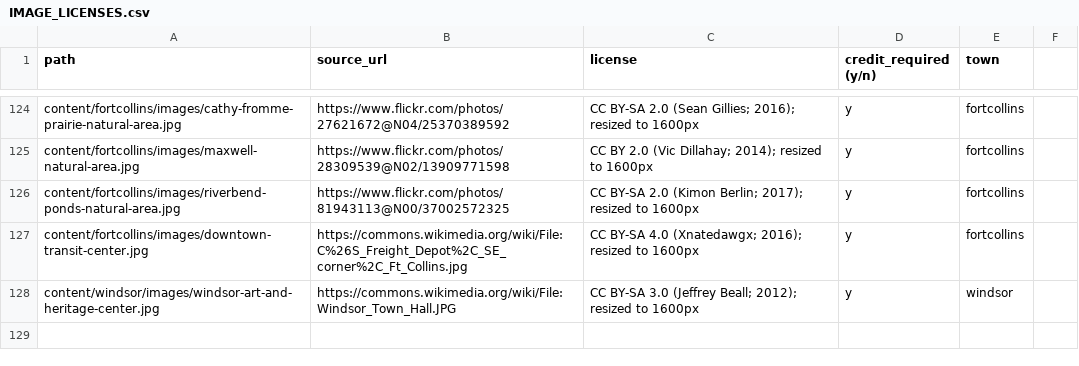
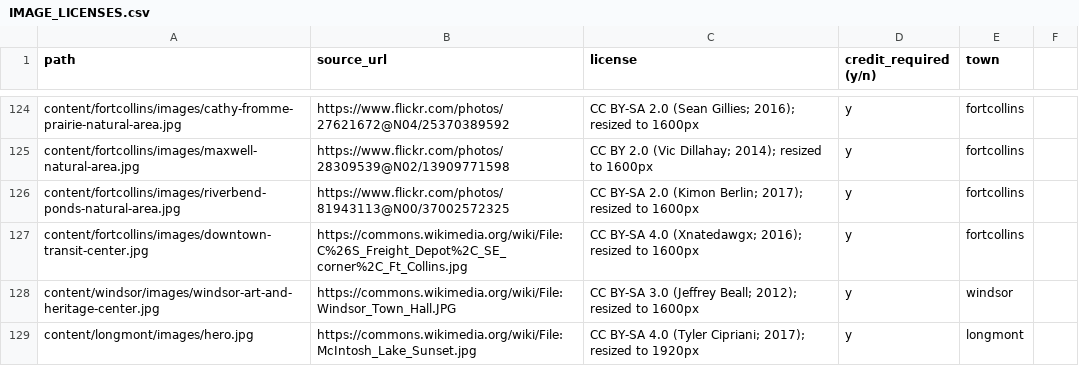
Before and after one commit to jlerner1965/insidethetowns, a CSV file: IMAGE_LICENSES.csv, drawn as a sheet; only a part is shown, gaps mark what is left out; the diff names each change by its address in the sheet, - before the commit and + after, or states it on an @@ line.

```diff
--- a/IMAGE_LICENSES.csv
+++ b/IMAGE_LICENSES.csv
+row 129: content/longmont/images/hero.jpg | https://commons.wikimedia.org/wiki/File:McIntosh_Lake_Sunset.jpg | CC BY-SA 4.0 (Tyler Cipriani; 2017); resized to 1920px | y | longmont
```
Also changed, not shown: 10 other files.
